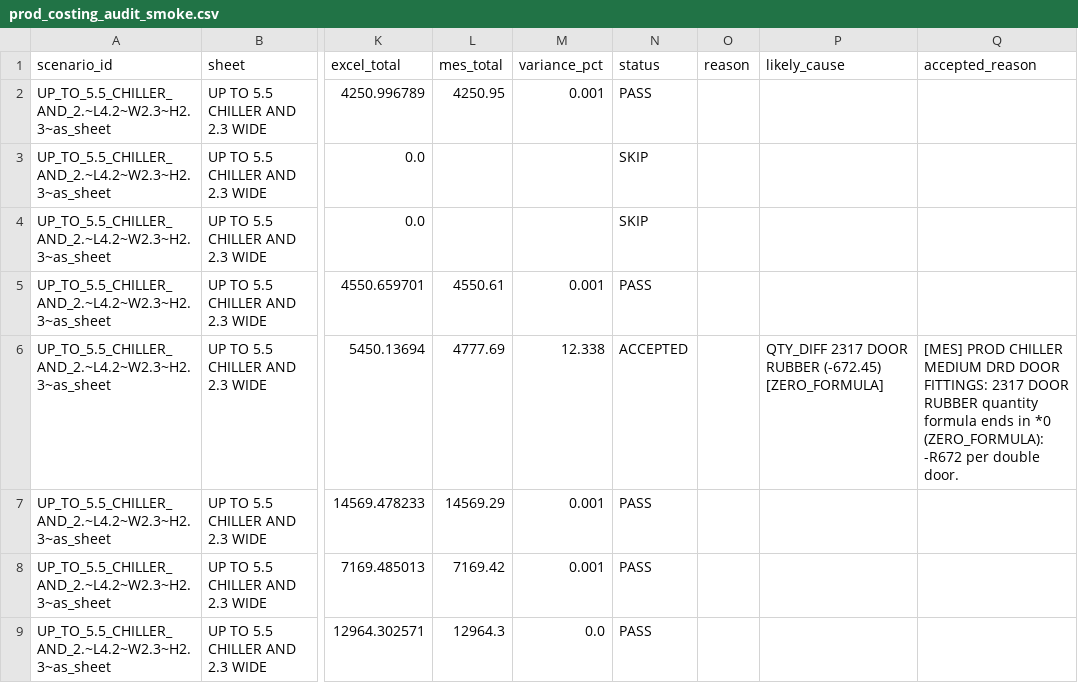
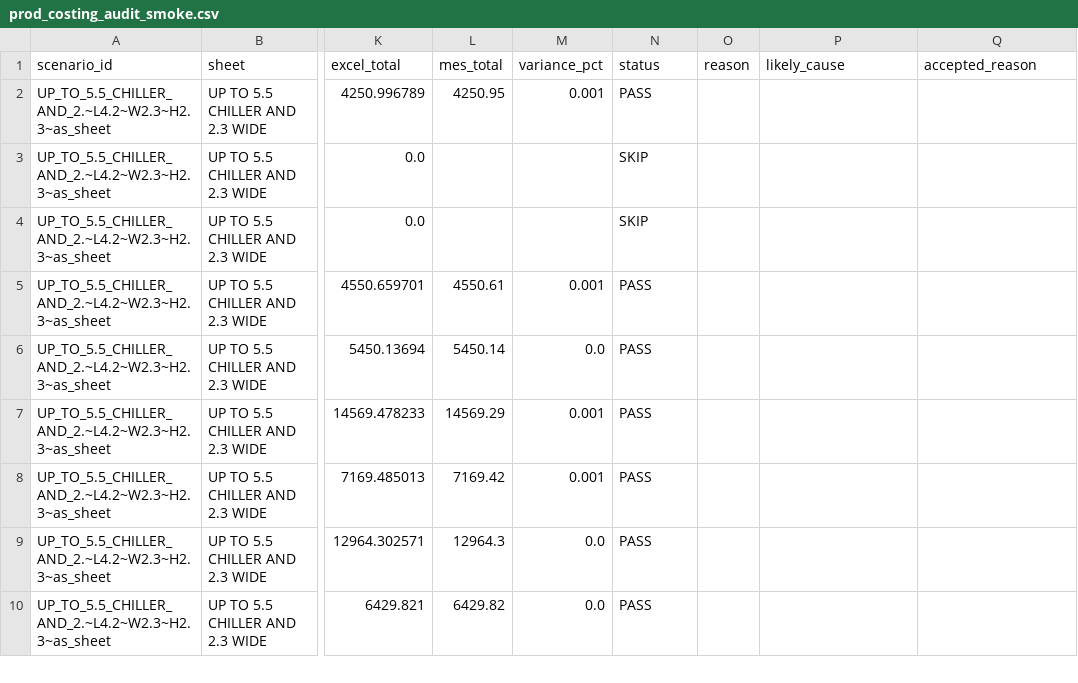
Before and after one commit to icecold-bodies/icb-platform, a CSV file: docs/audit/costing_audit/2026-09/prod/prod_costing_audit_smoke.csv, drawn as a sheet; only a part is shown, gaps mark what is left out; the shorter side is filled out with more unchanged rows; the diff covers the shown part only; the diff names each change by its address in the sheet, - before the commit and + after, or states it on an @@ line.

```diff
--- a/docs/audit/costing_audit/2026-09/prod/prod_costing_audit_smoke.csv
+++ b/docs/audit/costing_audit/2026-09/prod/prod_costing_audit_smoke.csv
-L6 (mes_total): 4777.69
+L6 (mes_total): 5450.14
-M6 (variance_pct): 12.338
+M6 (variance_pct): 0.0
-N6 (status): ACCEPTED
+N6 (status): PASS
-P6 (likely_cause): QTY_DIFF 2317 DOOR RUBBER (-672.45) [ZERO_FORMULA]
+P6 (likely_cause): (empty)
-Q6 (accepted_reason): [MES] PROD CHILLER MEDIUM DRD DOOR FITTINGS: 2317 DOOR RUBBER quantity formula ends in *0 (ZERO_FORMULA): -R672 per double door.
+Q6 (accepted_reason): (empty)
```
Also changed, not shown: 49 edited cells elsewhere in this file, docs/audit/costing_audit/2026-09/prod/prod_costing_audit_explosive.csv, docs/audit/costing_audit/2026-09/prod/prod_costing_audit_freezers.csv, 17 other files.
